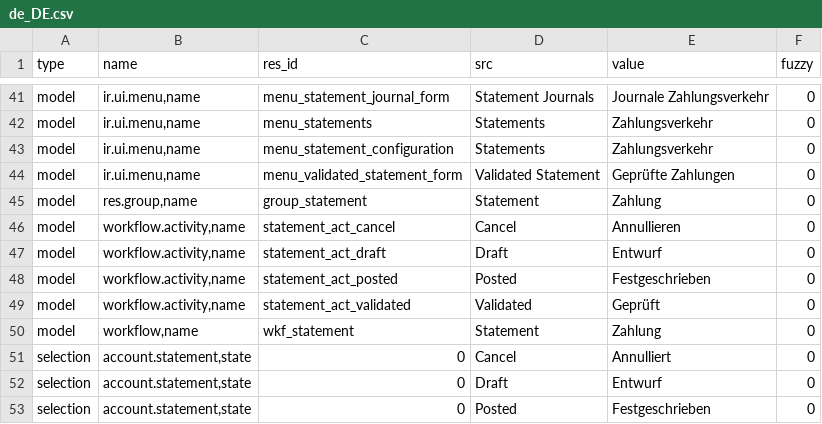
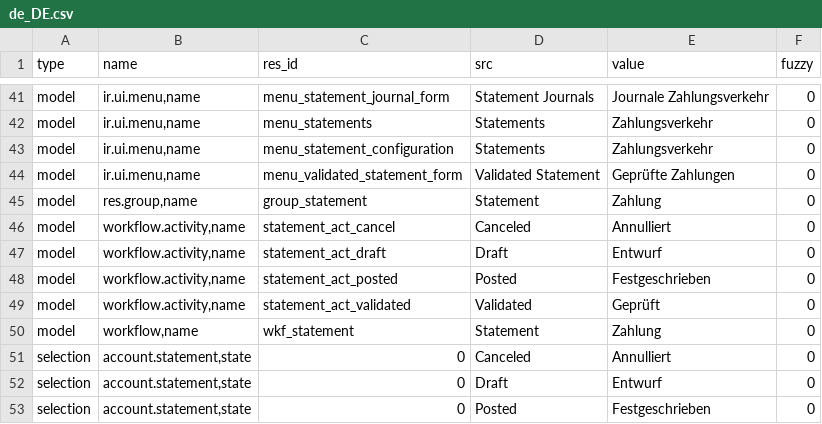
Before and after one commit to coopengo/account_statement, a CSV file: de_DE.csv, drawn as a sheet; only a part is shown, gaps mark what is left out.

Commit message:
Update translation for de_DE

```diff
--- a/de_DE.csv
+++ b/de_DE.csv
@@ -45,3 +45,3 @@ model,"ir.ui.menu,name",menu_validated_statement_form,Validated Statement,Geprü
 model,"res.group,name",group_statement,Statement,Zahlung,0
-model,"workflow.activity,name",statement_act_cancel,Cancel,Annullieren,0
+model,"workflow.activity,name",statement_act_cancel,Canceled,Annulliert,0
 model,"workflow.activity,name",statement_act_draft,Draft,Entwurf,0
@@ -50,3 +50,3 @@ model,"workflow.activity,name",statement_act_validated,Validated,Geprüft,0
 model,"workflow,name",wkf_statement,Statement,Zahlung,0
-selection,"account.statement,state",0,Cancel,Annulliert,0
+selection,"account.statement,state",0,Canceled,Annulliert,0
 selection,"account.statement,state",0,Draft,Entwurf,0
```
